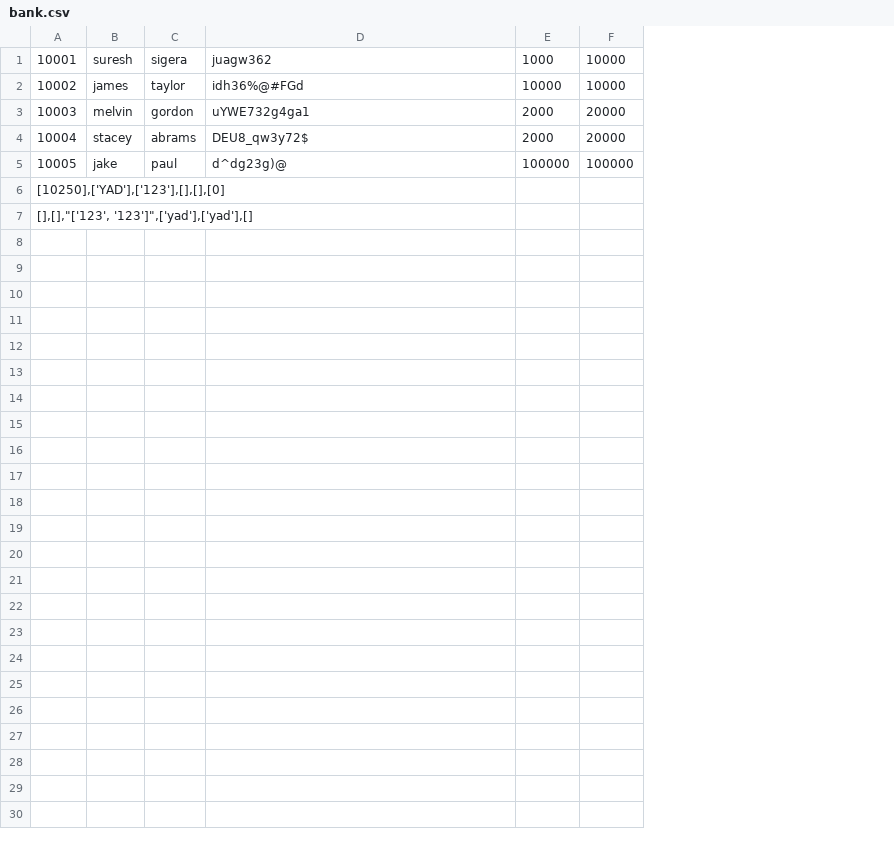
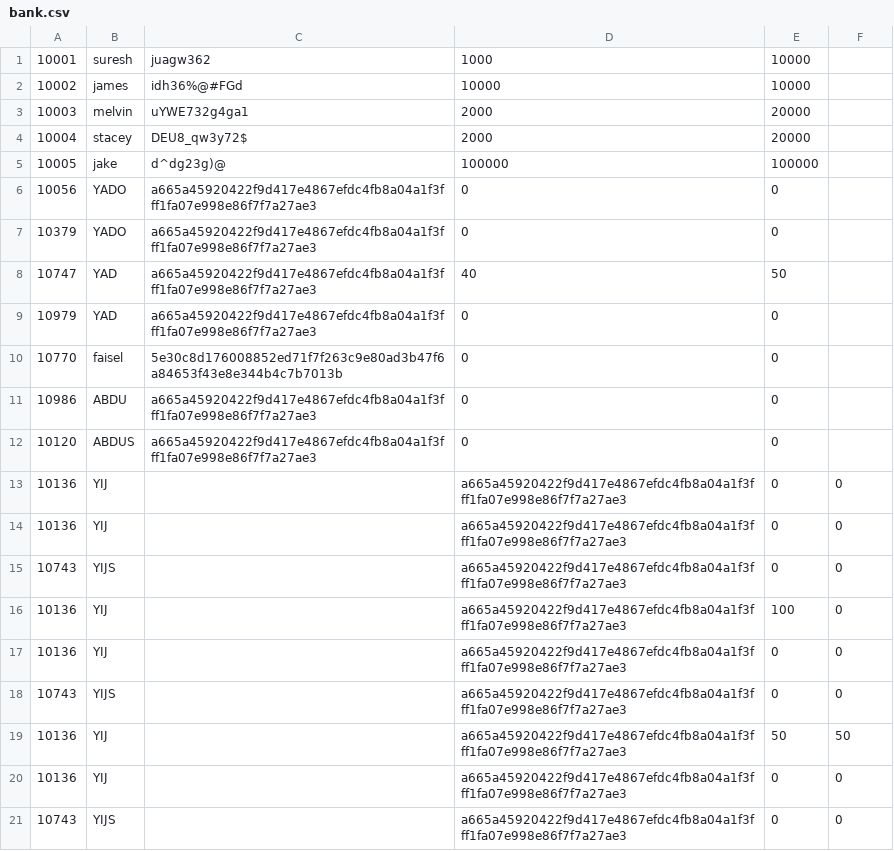
Before and after one commit to YADGX/Python_Banking_App, a CSV file: Python_Banking_App/bank.csv, drawn as a sheet; removed rows and columns are numbered as before the commit, all else as after; the diff names each change by its address in the sheet, - before the commit and + after, or states it on an @@ line.

```diff
--- a/Python_Banking_App/bank.csv
+++ b/Python_Banking_App/bank.csv
-column C, rows 1-5: sigera | taylor | gordon | abrams | paul
+column D, rows 1-5: 1000 | 10000 | 2000 | 2000 | 100000
-E1: 1000
+E1: 10000
-F1:F2: 10000
+F1:F2: (empty)
-E3:E4: 2000
+E3:E4: 20000
-F3:F4: 20000
+F3:F4: (empty)
-F5: 100000
+F5: (empty)
-row 6: [10250],['YAD'],['123'],[],[],[0]
-row 7: [],[],"['123', '123']",['yad'],['yad'],[]
+row 6: 10056 | YADO | a665a45920422f9d417e4867efdc4fb8a04a1f3fff1fa07e998e86f7f7a27ae3 | 0 | 0
+row 7: 10379 | YADO | a665a45920422f9d417e4867efdc4fb8a04a1f3fff1fa07e998e86f7f7a27ae3 | 0 | 0
+row 8: 10747 | YAD | a665a45920422f9d417e4867efdc4fb8a04a1f3fff1fa07e998e86f7f7a27ae3 | 40 | 50
+row 9: 10979 | YAD | a665a45920422f9d417e4867efdc4fb8a04a1f3fff1fa07e998e86f7f7a27ae3 | 0 | 0
+row 10: 10770 | faisel | 5e30c8d176008852ed71f7f263c9e80ad3b47f6a84653f43e8e344b4c7b7013b | 0 | 0
+row 11: 10986 | ABDU | a665a45920422f9d417e4867efdc4fb8a04a1f3fff1fa07e998e86f7f7a27ae3 | 0 | 0
+row 12: 10120 | ABDUS | a665a45920422f9d417e4867efdc4fb8a04a1f3fff1fa07e998e86f7f7a27ae3 | 0 | 0
+row 13: 10136 | YIJ |  | a665a45920422f9d417e4867efdc4fb8a04a1f3fff1fa07e998e86f7f7a27ae3 | 0 | 0
+row 14: 10136 | YIJ |  | a665a45920422f9d417e4867efdc4fb8a04a1f3fff1fa07e998e86f7f7a27ae3 | 0 | 0
+row 15: 10743 | YIJS |  | a665a45920422f9d417e4867efdc4fb8a04a1f3fff1fa07e998e86f7f7a27ae3 | 0 | 0
+row 16: 10136 | YIJ |  | a665a45920422f9d417e4867efdc4fb8a04a1f3fff1fa07e998e86f7f7a27ae3 | 100 | 0
+row 17: 10136 | YIJ |  | a665a45920422f9d417e4867efdc4fb8a04a1f3fff1fa07e998e86f7f7a27ae3 | 0 | 0
+row 18: 10743 | YIJS |  | a665a45920422f9d417e4867efdc4fb8a04a1f3fff1fa07e998e86f7f7a27ae3 | 0 | 0
+row 19: 10136 | YIJ |  | a665a45920422f9d417e4867efdc4fb8a04a1f3fff1fa07e998e86f7f7a27ae3 | 50 | 50
+row 20: 10136 | YIJ |  | a665a45920422f9d417e4867efdc4fb8a04a1f3fff1fa07e998e86f7f7a27ae3 | 0 | 0
+row 21: 10743 | YIJS |  | a665a45920422f9d417e4867efdc4fb8a04a1f3fff1fa07e998e86f7f7a27ae3 | 0 | 0
```
Also changed, not shown: 2 other files.
